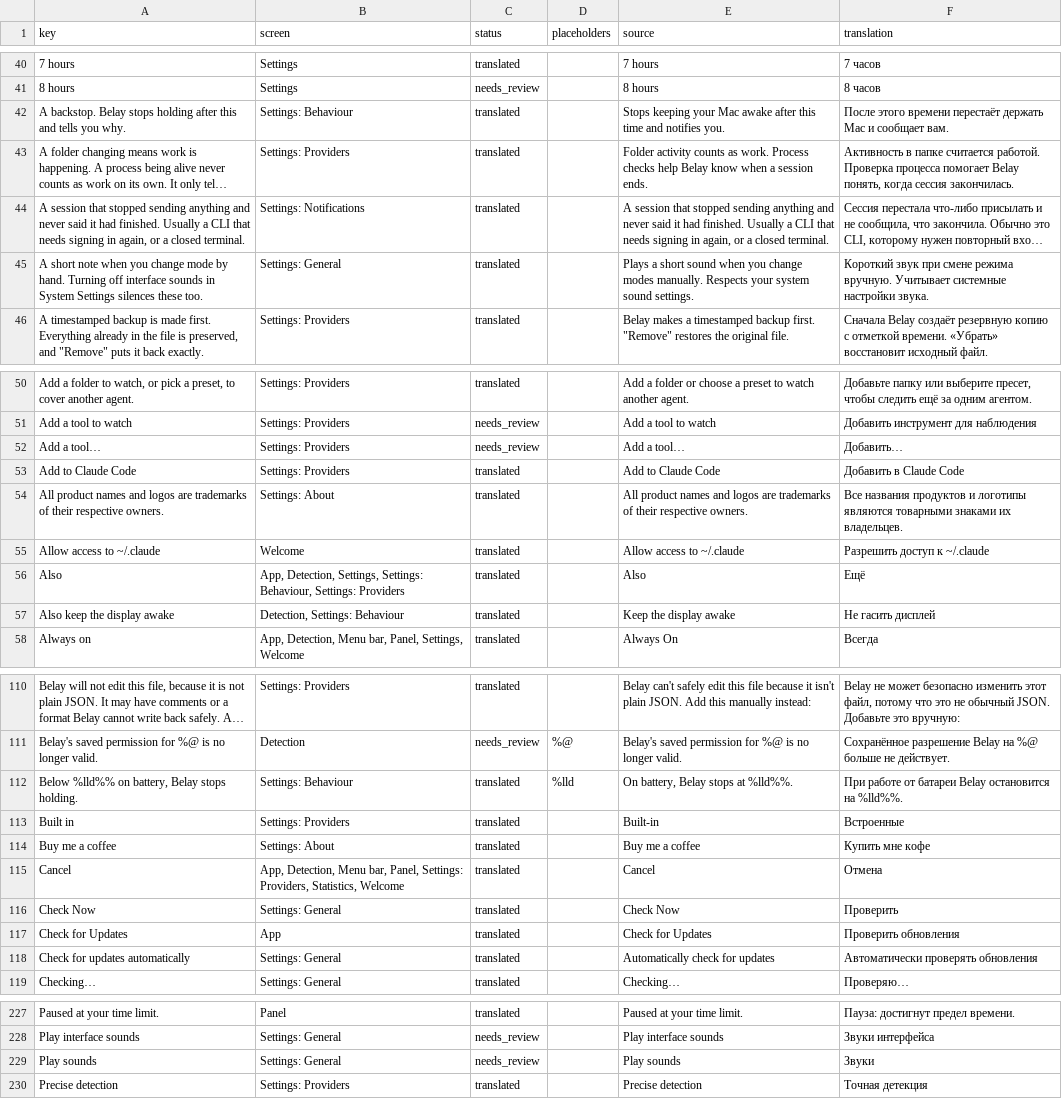
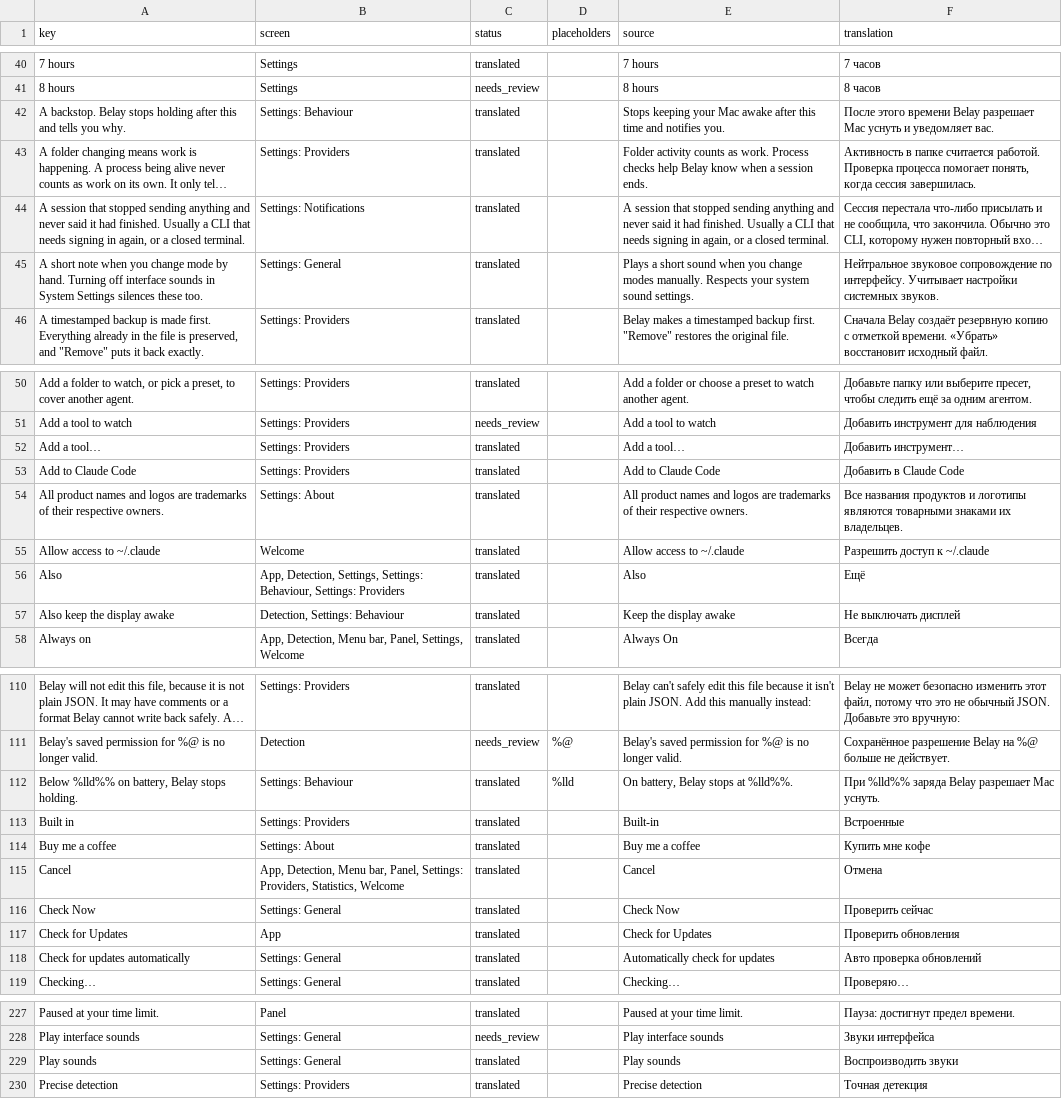
Before and after one commit to PerfectoWeb/Belay, a CSV file: Localization/ru.csv, drawn as a sheet; only a part is shown, gaps mark what is left out; long unchanged cells end in …; the diff covers the shown part only; the diff names each change by its address in the sheet, - before the commit and + after, or states it on an @@ line.

```diff
--- a/Localization/ru.csv
+++ b/Localization/ru.csv
-F42 (translation): …этого времени перестаёт держать Mac и сообщает вам.
+F42 (translation): …этого времени Belay разрешает Mac уснуть и уведомляет вас.
-F43 (translation): …процесса помогает Belay понять, когда сессия закончилась.
+F43 (translation): …процесса помогает понять, когда сессия завершилась.
-F45 (translation): Короткий звук при смене режима вручную. Учитывает системные настройки звука.
+F45 (translation): Нейтральное звуковое сопровождение по интерфейсу. Учитывает настройки системных звуков.
-C52 (status): needs_review
+C52 (status): translated
-F52 (translation): Добавить…
+F52 (translation): Добавить инструмент…
-F57 (translation): Не гасить дисплей
+F57 (translation): Не выключать дисплей
-F112 (translation): При работе от батареи Belay остановится на %lld%%.
+F112 (translation): При %lld%% заряда Belay разрешает Mac уснуть.
-F116 (translation): Проверить
+F116 (translation): Проверить сейчас
-F118 (translation): Автоматически проверять обновления
+F118 (translation): Авто проверка обновлений
-C229 (status): needs_review
+C229 (status): translated
-F229 (translation): Звуки
+F229 (translation): Воспроизводить звуки
```
Also changed, not shown: 23 edited cells elsewhere in this file, 2 other files.
